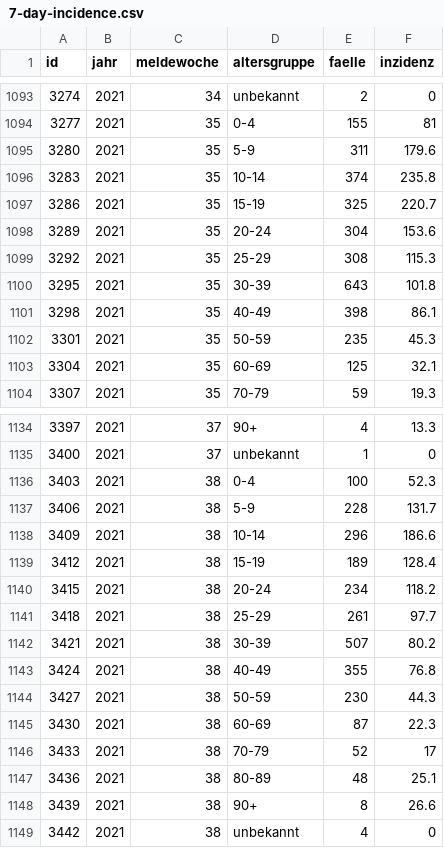
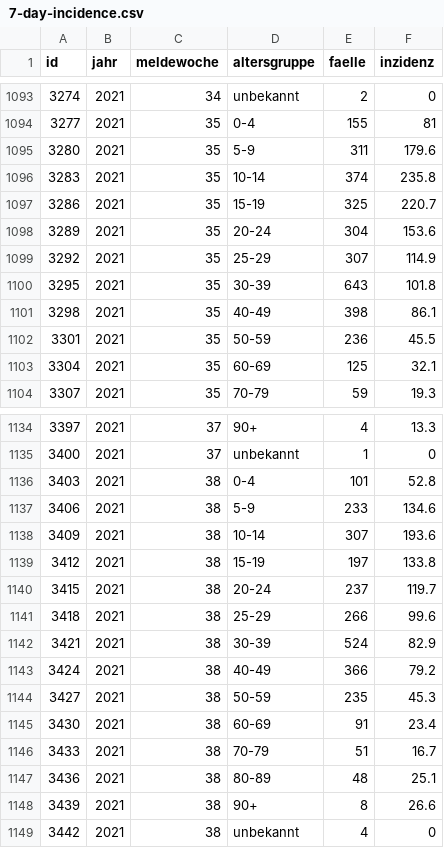
Before and after one commit to MarkusH/covid19-berlin, a CSV file: data/7-day-incidence.csv, drawn as a sheet; only a part is shown, gaps mark what is left out.

```diff
--- a/data/7-day-incidence.csv
+++ b/data/7-day-incidence.csv
@@ -1098,6 +1098,6 @@ id;jahr;meldewoche;altersgruppe;faelle;inzidenz
 3289;2021;35;20-24;304;153.6
-3292;2021;35;25-29;308;115.3
+3292;2021;35;25-29;307;114.9
 3295;2021;35;30-39;643;101.8
 3298;2021;35;40-49;398;86.1
-3301;2021;35;50-59;235;45.3
+3301;2021;35;50-59;236;45.5
 3304;2021;35;60-69;125;32.1
@@ -1135,13 +1135,13 @@ id;jahr;meldewoche;altersgruppe;faelle;inzidenz
 3400;2021;37;unbekannt;1;0
-3403;2021;38;0-4;100;52.3
-3406;2021;38;5-9;228;131.7
-3409;2021;38;10-14;296;186.6
-3412;2021;38;15-19;189;128.4
-3415;2021;38;20-24;234;118.2
-3418;2021;38;25-29;261;97.7
-3421;2021;38;30-39;507;80.2
-3424;2021;38;40-49;355;76.8
-3427;2021;38;50-59;230;44.3
-3430;2021;38;60-69;87;22.3
-3433;2021;38;70-79;52;17
+3403;2021;38;0-4;101;52.8
+3406;2021;38;5-9;233;134.6
+3409;2021;38;10-14;307;193.6
+3412;2021;38;15-19;197;133.8
+3415;2021;38;20-24;237;119.7
+3418;2021;38;25-29;266;99.6
+3421;2021;38;30-39;524;82.9
+3424;2021;38;40-49;366;79.2
+3427;2021;38;50-59;235;45.3
+3430;2021;38;60-69;91;23.4
+3433;2021;38;70-79;51;16.7
 3436;2021;38;80-89;48;25.1
```
Also changed, not shown: data/daily-numbers.csv, 1 other file.
